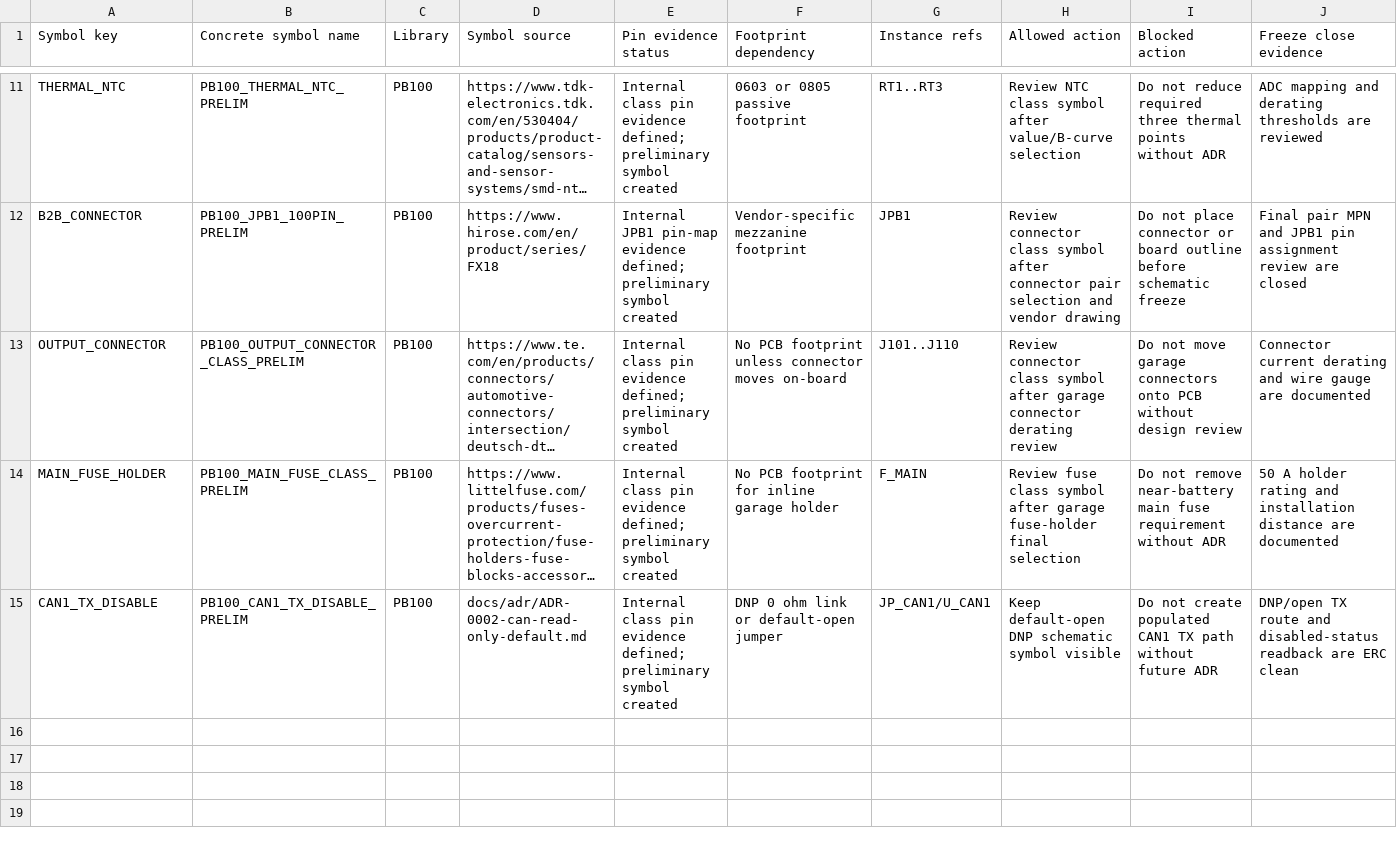
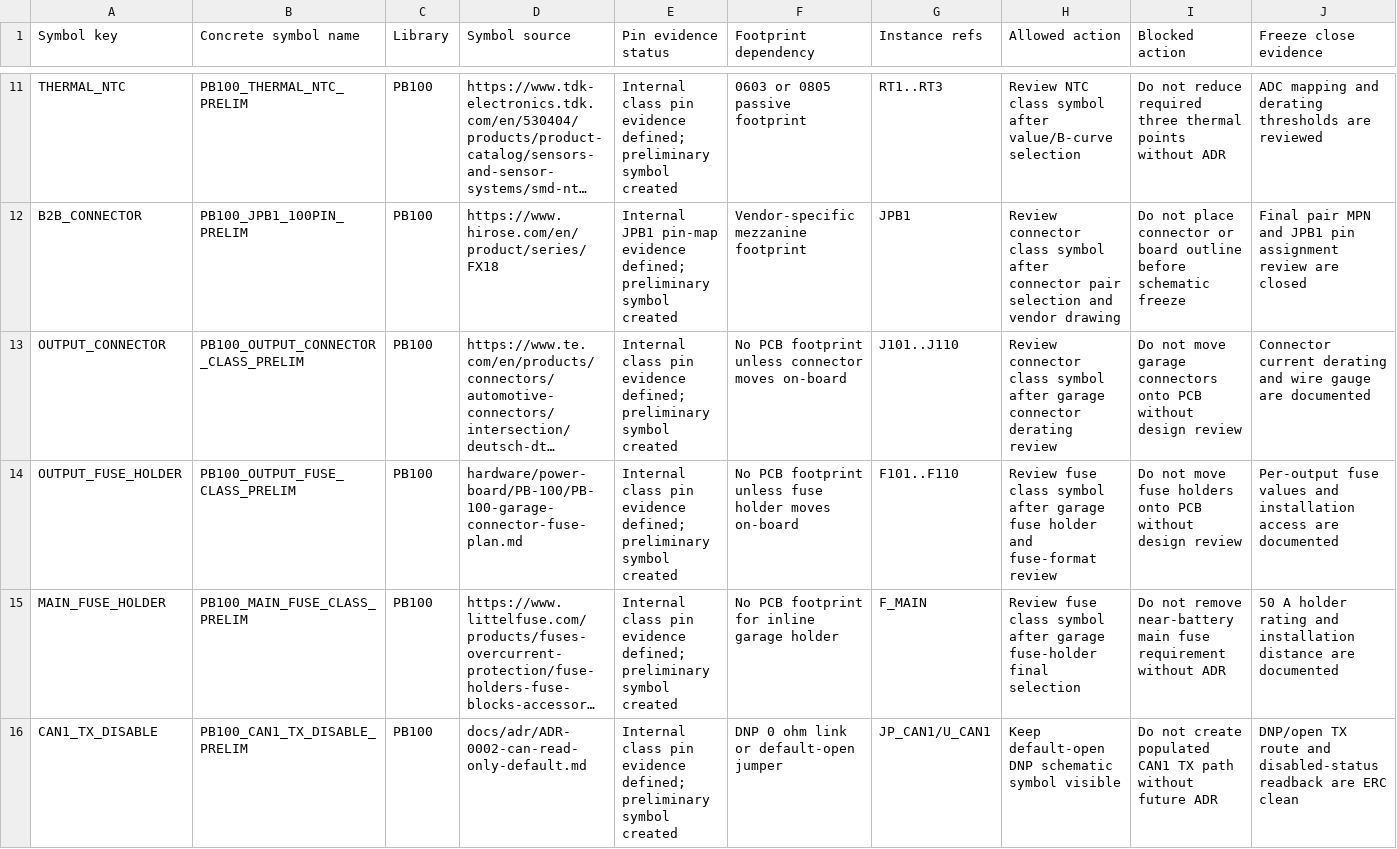
Before and after one commit to avlyubimov/svc-platform, a CSV file: hardware/power-board/PB-100/PB-100-symbol-capture-worklist.csv, drawn as a sheet; only a part is shown, gaps mark what is left out; long unchanged cells end in …; the diff names each change by its address in the sheet, - before the commit and + after, or states it on an @@ line.

```diff
--- a/hardware/power-board/PB-100/PB-100-symbol-capture-worklist.csv
+++ b/hardware/power-board/PB-100/PB-100-symbol-capture-worklist.csv
+row 14: OUTPUT_FUSE_HOLDER | PB100_OUTPUT_FUSE_CLASS_PRELIM | PB100 | hardware/power-board/PB-100/PB-100-garage-connector-fuse-plan.md | Internal class pin evidence defined; preliminary symbol created | No PCB footprint unless fuse holder moves on-board | F101..F110 | Review fuse class symbol after garage fuse holder and fuse-format review | Do not move fuse holders onto PCB without design review | Per-output fuse values and installation access are documented
```
Also changed, not shown: hardware/power-board/PB-100/PB-100-symbol-mpn-readiness.csv, hardware/power-board/PB-100/PB-100-symbol-pin-evidence.csv, 3 other files.
